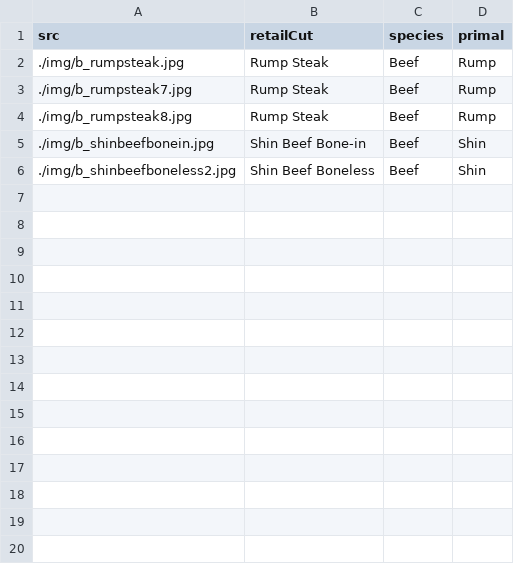
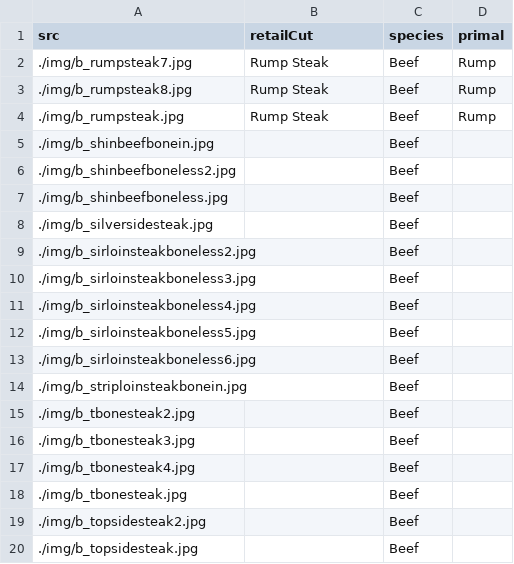
Before and after one commit to takam1602/retailPrimalQuiz, a CSV file: retailIndex_utf8.csv, drawn as a sheet; only a part is shown; the diff covers the shown part only.

Commit message:
ho:wq

```diff
--- a/retailIndex_utf8.csv
+++ b/retailIndex_utf8.csv
@@ -1,6 +1,20 @@
 src,retailCut,species,primal
-./img/b_rumpsteak.jpg,Rump Steak,Beef,Rump
 ./img/b_rumpsteak7.jpg,Rump Steak,Beef,Rump
 ./img/b_rumpsteak8.jpg,Rump Steak,Beef,Rump
-./img/b_shinbeefbonein.jpg,Shin Beef Bone-in,Beef,Shin
-./img/b_shinbeefboneless2.jpg,Shin Beef Boneless,Beef,Shin
+./img/b_rumpsteak.jpg,Rump Steak,Beef,Rump
+./img/b_shinbeefbonein.jpg,,Beef,
+./img/b_shinbeefboneless2.jpg,,Beef,
+./img/b_shinbeefboneless.jpg,,Beef,
+./img/b_silversidesteak.jpg,,Beef,
+./img/b_sirloinsteakboneless2.jpg,,Beef,
+./img/b_sirloinsteakboneless3.jpg,,Beef,
+./img/b_sirloinsteakboneless4.jpg,,Beef,
+./img/b_sirloinsteakboneless5.jpg,,Beef,
+./img/b_sirloinsteakboneless6.jpg,,Beef,
+./img/b_striploinsteakbonein.jpg,,Beef,
+./img/b_tbonesteak2.jpg,,Beef,
+./img/b_tbonesteak3.jpg,,Beef,
+./img/b_tbonesteak4.jpg,,Beef,
+./img/b_tbonesteak.jpg,,Beef,
+./img/b_topsidesteak2.jpg,,Beef,
+./img/b_topsidesteak.jpg,,Beef,
```
Also changed, not shown: 19 added rows elsewhere in this file.
